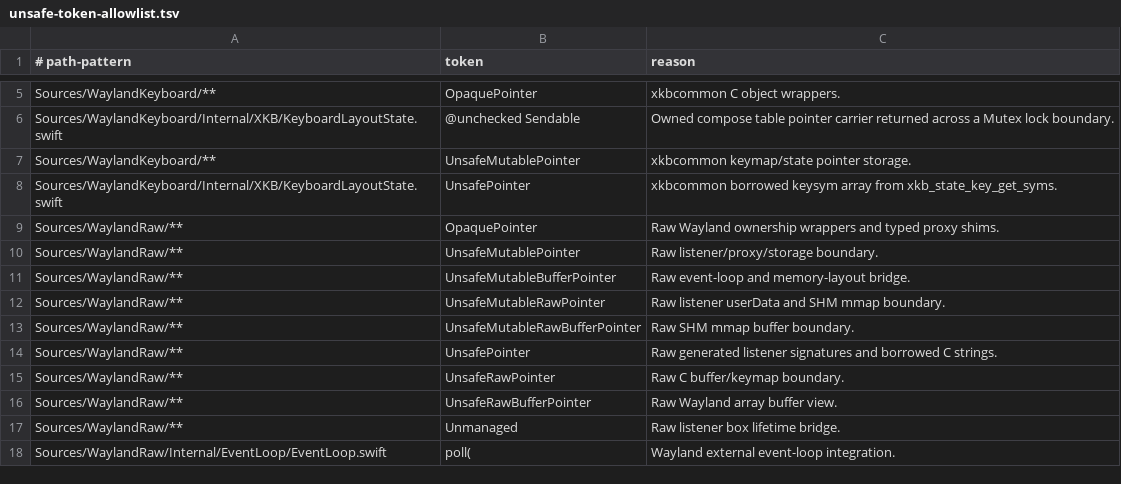
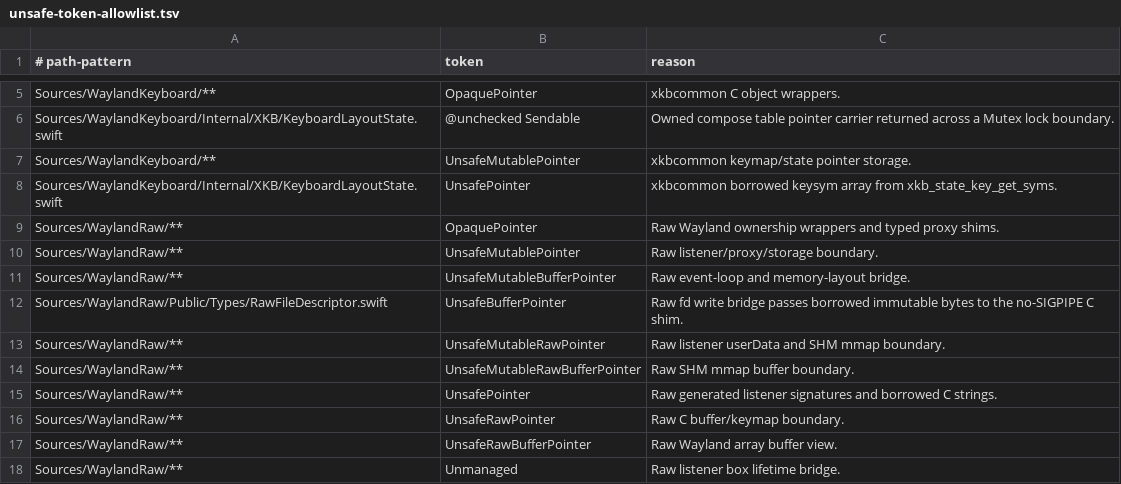
Before and after one commit to conxlgtm/WaylandClientKit, a TSV file: scripts/safety/unsafe-token-allowlist.tsv, drawn as a sheet; only a part is shown, gaps mark what is left out; the shorter side is filled out with more unchanged rows; the diff names each change by its address in the sheet, - before the commit and + after, or states it on an @@ line.

Commit message:
Release data transfer proxies before display close
Release clipboard and primary-selection bindings while the Wayland queue is still live.

Run public Wayland client tests when a display is present.

Validate C-boundary inputs and report display connect errno.

Write descriptor slices without copying pending bytes.

```diff
--- a/scripts/safety/unsafe-token-allowlist.tsv
+++ b/scripts/safety/unsafe-token-allowlist.tsv
+row 12: Sources/WaylandRaw/Public/Types/RawFileDescriptor.swift | UnsafeBufferPointer | Raw fd write bridge passes borrowed immutable bytes to the no-SIGPIPE C shim.
```
Also changed, not shown: 47 other files.
